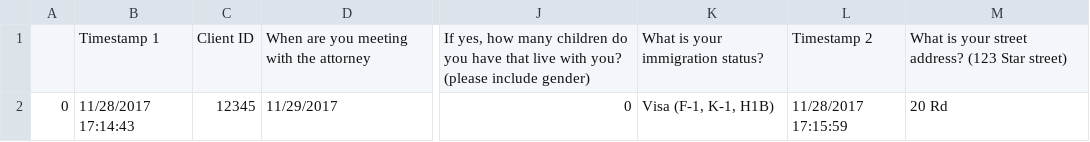
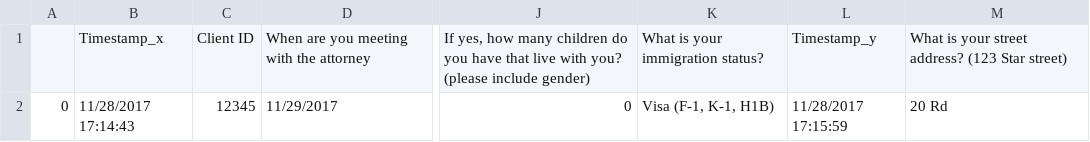
Before and after one commit to colarusso/codingthelaw, a CSV file: Fall_2017/work/shentail/Final Project/ATASK legal financial statement/data/combined.csv, drawn as a sheet; only a part is shown, gaps mark what is left out; the diff names each change by its address in the sheet, - before the commit and + after, or states it on an @@ line.

```diff
--- a/Fall_2017/work/shentail/Final Project/ATASK legal financial statement/data/combined.csv
+++ b/Fall_2017/work/shentail/Final Project/ATASK legal financial statement/data/combined.csv
-B1: Timestamp 1
+B1: Timestamp_x
-L1: Timestamp 2
+L1: Timestamp_y
```
Also changed, not shown: Fall_2017/work/shentail/Final Project/ATASK legal financial statement/data/Client financial.csv, Fall_2017/work/shentail/Final Project/ATASK legal financial statement/data/Client info.csv, 5 other files.
